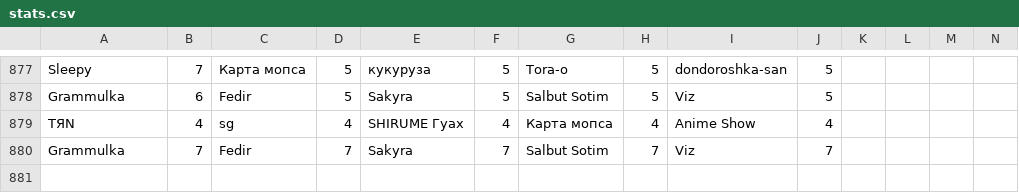
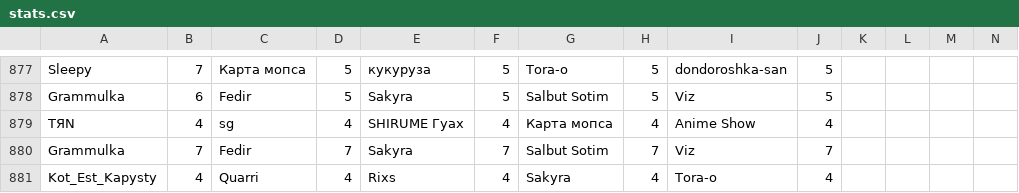
Before and after one commit to zzzRobottzzz/dnd-stats, a CSV file: stats.csv, drawn as a sheet; only a part is shown, gaps mark what is left out; rows hold the shown columns only; the diff names each change by its address in the sheet, - before the commit and + after, or states it on an @@ line.

Commit message:
Update statistics

```diff
--- a/stats.csv
+++ b/stats.csv
+row 881: Kot_Est_Kapysty | 4 | Quarri | 4 | Rixs | 4 | Sakyra | 4 | Tora-o | 4
```
